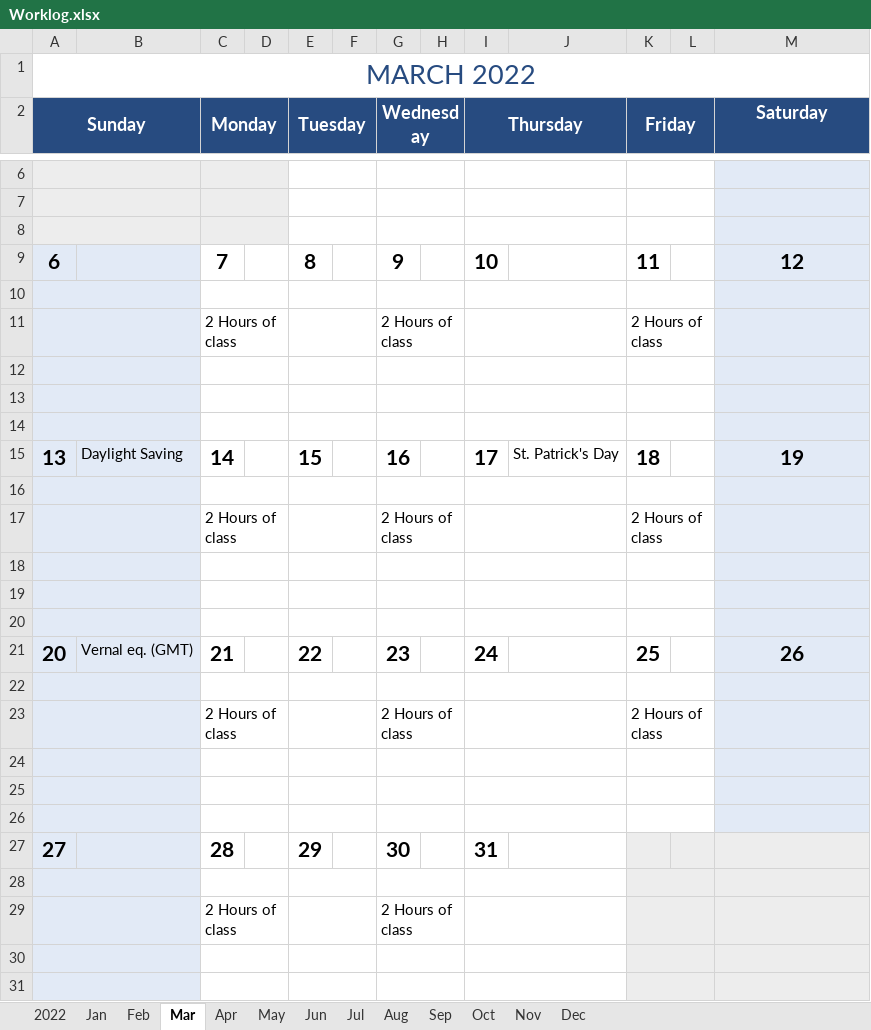
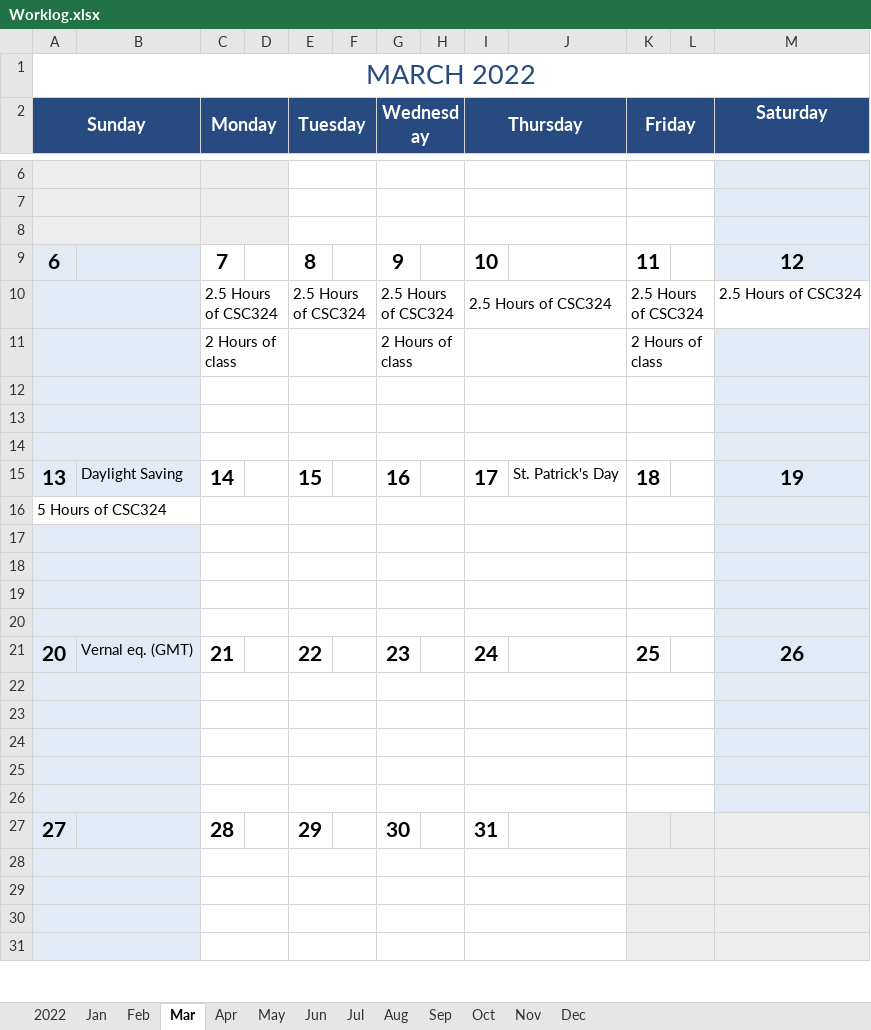
Before and after one commit to v00d0079/video-game-data-visualization, an Excel workbook: Worklog.xlsx, sheet Mar, drawn as a sheet; only a part is shown, gaps mark what is left out; values as stored, in another font and other column widths than the file's, no borders; charts and pictures not drawn; removed rows and columns are numbered as before the commit, all else as after; the diff names each change by its address in the sheet, - before the commit and + after, or states it on an @@ line.

```diff
--- a/Worklog.xlsx (sheet Mar)
+++ b/Worklog.xlsx (sheet Mar)
-row 10: (empty)
+row 10:  |  | 2.5 Hours of CSC324 |  | 2.5 Hours of CSC324 |  | 2.5 Hours of CSC324 |  | 2.5 Hours of CSC324 |  | 2.5 Hours of CSC324 |  | 2.5 Hours of CSC324
-M10 fill: #E2EAF6
+M10 fill: none
+row 16: 5 Hours of CSC324
-row 17:  |  | 2 Hours of class |  |  |  | 2 Hours of class |  |  |  | 2 Hours of class
-row 23:  |  | 2 Hours of class |  |  |  | 2 Hours of class |  |  |  | 2 Hours of class
+row 23: (empty)
-row 29:  |  | 2 Hours of class |  |  |  | 2 Hours of class
+row 29: (empty)
```
Also changed, not shown: sheet Feb, 5 other files.
